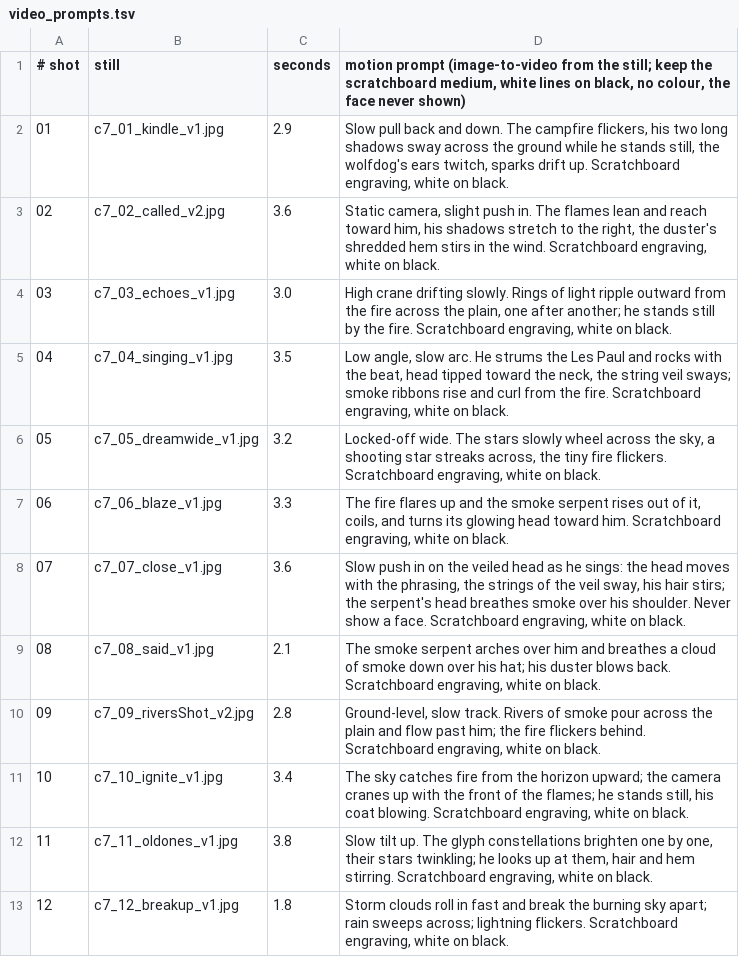
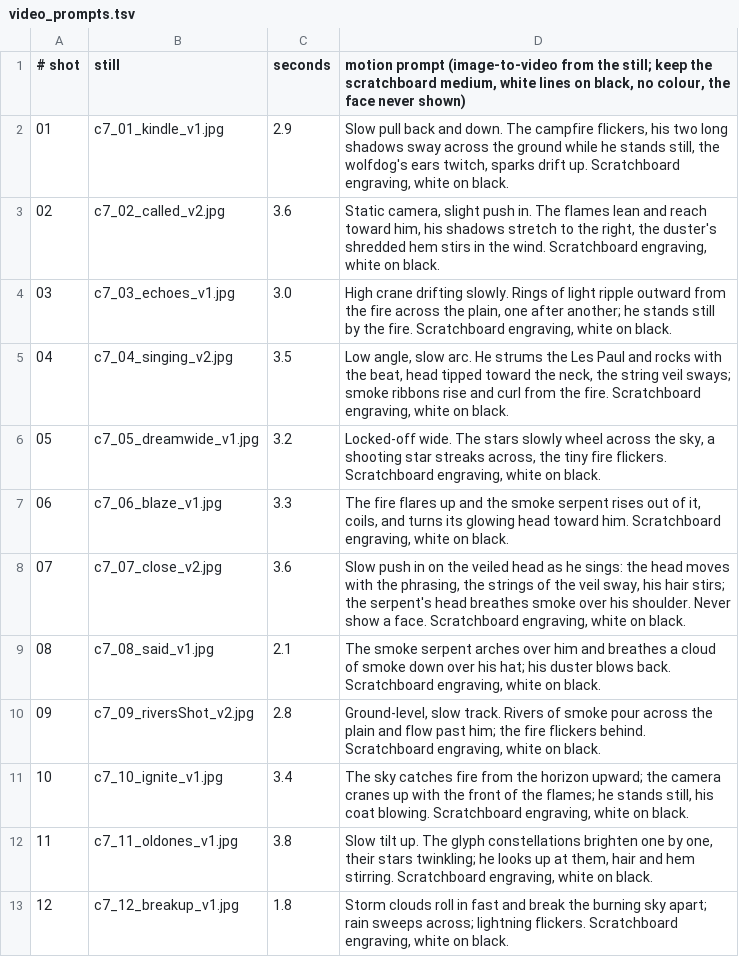
Before and after one commit to rheos/secondunit-videos, a TSV file: hjeron-dark-blues-painted/gpt/stills/c7/video_prompts.tsv, drawn as a sheet.

```diff
--- a/hjeron-dark-blues-painted/gpt/stills/c7/video_prompts.tsv
+++ b/hjeron-dark-blues-painted/gpt/stills/c7/video_prompts.tsv
@@ -4,6 +4,6 @@
 03	c7_03_echoes_v1.jpg	3.0	High crane drifting slowly. Rings of light ripple outward from the fire across the plain, one after another; he stands still by the fire. Scratchboard engraving, white on black.
-04	c7_04_singing_v1.jpg	3.5	Low angle, slow arc. He strums the Les Paul and rocks with the beat, head tipped toward the neck, the string veil sways; smoke ribbons rise and curl from the fire. Scratchboard engraving, white on black.
+04	c7_04_singing_v2.jpg	3.5	Low angle, slow arc. He strums the Les Paul and rocks with the beat, head tipped toward the neck, the string veil sways; smoke ribbons rise and curl from the fire. Scratchboard engraving, white on black.
 05	c7_05_dreamwide_v1.jpg	3.2	Locked-off wide. The stars slowly wheel across the sky, a shooting star streaks across, the tiny fire flickers. Scratchboard engraving, white on black.
 06	c7_06_blaze_v1.jpg	3.3	The fire flares up and the smoke serpent rises out of it, coils, and turns its glowing head toward him. Scratchboard engraving, white on black.
-07	c7_07_close_v1.jpg	3.6	Slow push in on the veiled head as he sings: the head moves with the phrasing, the strings of the veil sway, his hair stirs; the serpent's head breathes smoke over his shoulder. Never show a face. Scratchboard engraving, white on black.
+07	c7_07_close_v2.jpg	3.6	Slow push in on the veiled head as he sings: the head moves with the phrasing, the strings of the veil sway, his hair stirs; the serpent's head breathes smoke over his shoulder. Never show a face. Scratchboard engraving, white on black.
 08	c7_08_said_v1.jpg	2.1	The smoke serpent arches over him and breathes a cloud of smoke down over his hat; his duster blows back. Scratchboard engraving, white on black.
```
Also changed, not shown: 5 other files.
